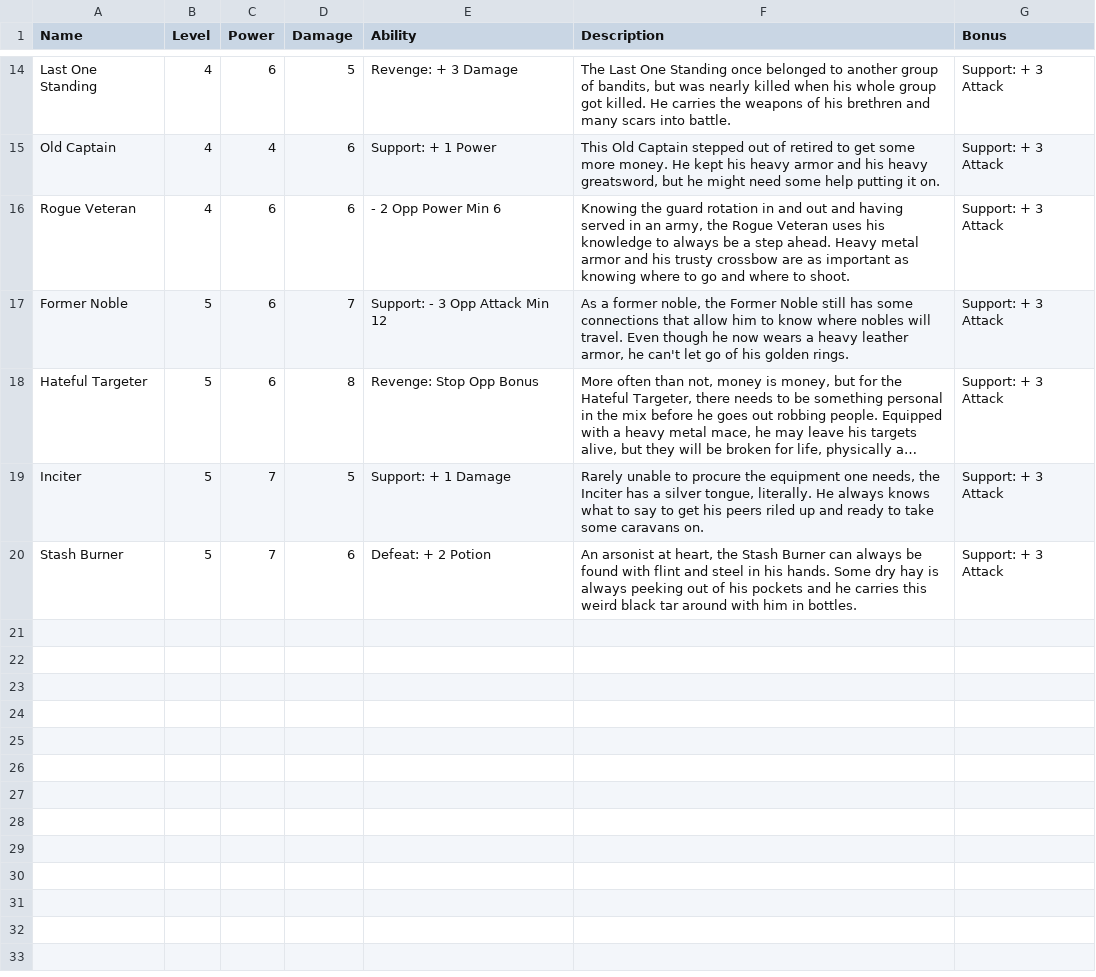
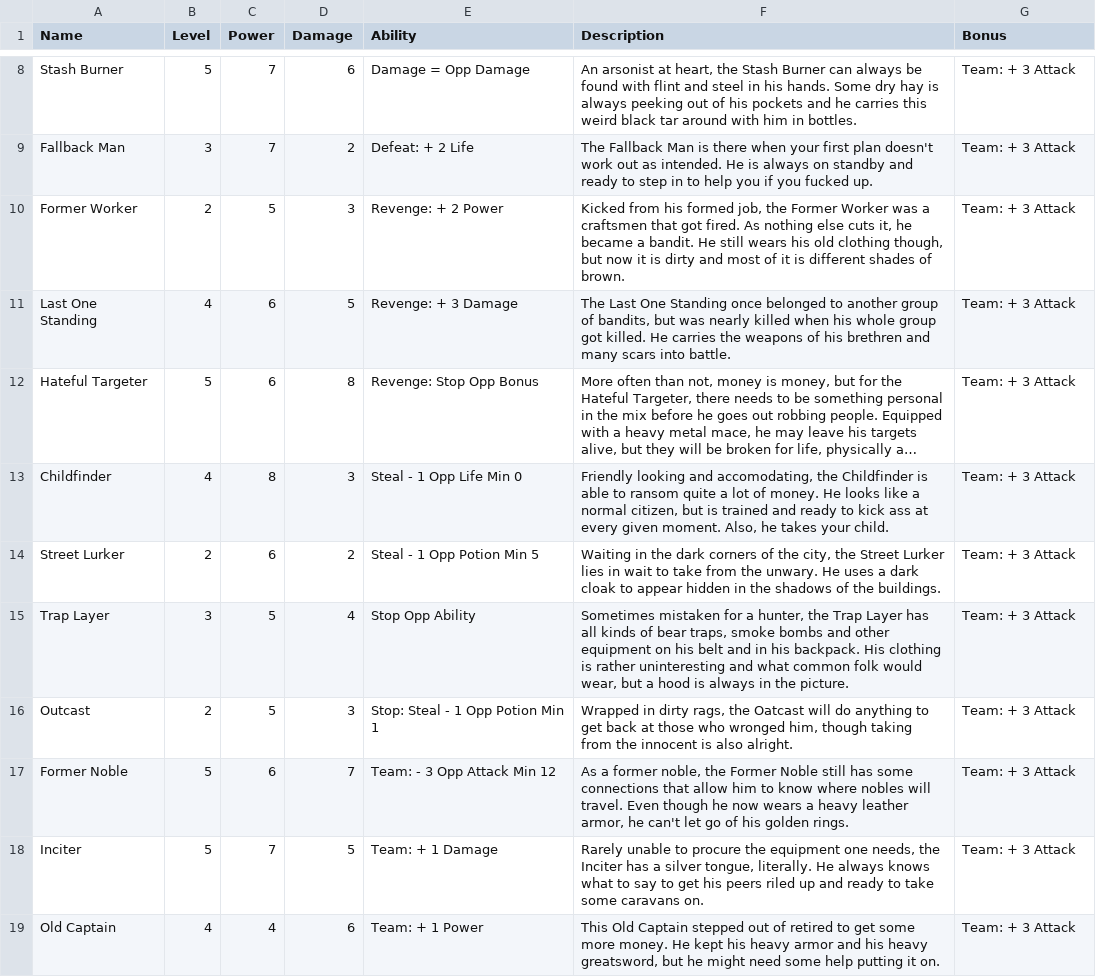
Before and after one commit to MadeOfJelly/solanaceae_vcg, a CSV file: res/bandits.csv, drawn as a sheet; only a part is shown, gaps mark what is left out; long unchanged cells end in …; removed rows and columns are numbered as before the commit, all else as after; the diff covers the shown part only; the diff names each change by its address in the sheet, - before the commit and + after, or states it on an @@ line.

```diff
--- a/res/bandits.csv
+++ b/res/bandits.csv
+row 8: Stash Burner | 5 | 7 | 6 | Damage = Opp Damage | An arsonist at heart, the Stash Burner can always be found with flint and steel in his hands. Some dry hay is always peeking out of his pockets and he carries this weird black tar around with him in bottles. | Team: + 3 Attack
+row 9: Fallback Man | 3 | 7 | 2 | Defeat: + 2 Life | The Fallback Man is there when your first plan doesn't work out as intended. He is always on standby and ready to step in to help you if you fucked up. | Team: + 3 Attack
+row 10: Former Worker | 2 | 5 | 3 | Revenge: + 2 Power | Kicked from his formed job, the Former Worker was a craftsmen that got fired. As nothing else cuts it, he became a bandit. He still wears his old clothing though, but now it is dirty and most of it is different shades of brown. | Team: + 3 Attack
-G11 (Bonus): Support: + 3 Attack
+G11 (Bonus): Team: + 3 Attack
-row 15: Old Captain | 4 | 4 | 6 | Support: + 1 Power | This Old Captain stepped out of retired to get some more money. He kept his heavy armor and his heavy greatsword, but he might need some help putting it on. | Support: + 3 Attack
-row 16: Rogue Veteran | 4 | 6 | 6 | - 2 Opp Power Min 6 | Knowing the guard rotation in and out and having served in an army, the Rogue Veteran uses his knowledge to always be a step ahead. Heavy metal armor and his trusty crossbow are as important as knowing where to go and where to shoot. | Support: + 3 Attack
-row 17: Former Noble | 5 | 6 | 7 | Support: - 3 Opp Attack Min 12 | As a former noble, the Former Noble still has some connections that allow him to know where nobles will travel. Even though he now wears a heavy leather armor, he can't let go of his golden rings. | Support: + 3 Attack
-G12 (Bonus): Support: + 3 Attack
+G12 (Bonus): Team: + 3 Attack
+row 13: Childfinder | 4 | 8 | 3 | Steal - 1 Opp Life Min 0 | Friendly looking and accomodating, the Childfinder is able to ransom quite a lot of money. He looks like a normal citizen, but is trained and ready to kick ass at every given moment. Also, he takes your child. | Team: + 3 Attack
+row 14: Street Lurker | 2 | 6 | 2 | Steal - 1 Opp Potion Min 5 | Waiting in the dark corners of the city, the Street Lurker lies in wait to take from the unwary. He uses a dark cloak to appear hidden in the shadows of the buildings. | Team: + 3 Attack
+row 15: Trap Layer | 3 | 5 | 4 | Stop Opp Ability | Sometimes mistaken for a hunter, the Trap Layer has all kinds of bear traps, smoke bombs and other equipment on his belt and in his backpack. His clothing is rather uninteresting and what common folk would wear, but a hood is always in the picture. | Team: + 3 Attack
+row 16: Outcast | 2 | 5 | 3 | Stop: Steal - 1 Opp Potion Min 1 | Wrapped in dirty rags, the Oatcast will do anything to get back at those who wronged him, though taking from the innocent is also alright. | Team: + 3 Attack
+row 17: Former Noble | 5 | 6 | 7 | Team: - 3 Opp Attack Min 12 | As a former noble, the Former Noble still has some connections that allow him to know where nobles will travel. Even though he now wears a heavy leather armor, he can't let go of his golden rings. | Team: + 3 Attack
-E18 (Ability): Support: + 1 Damage
+E18 (Ability): Team: + 1 Damage
-G18 (Bonus): Support: + 3 Attack
+G18 (Bonus): Team: + 3 Attack
-row 20: Stash Burner | 5 | 7 | 6 | Defeat: + 2 Potion | An arsonist at heart, the Stash Burner can always be found with flint and steel in his hands. Some dry hay is always peeking out of his pockets and he carries this weird black tar around with him in bottles. | Support: + 3 Attack
+row 19: Old Captain | 4 | 4 | 6 | Team: + 1 Power | This Old Captain stepped out of retired to get some more money. He kept his heavy armor and his heavy greatsword, but he might need some help putting it on. | Team: + 3 Attack
```
Also changed, not shown: 4 added rows, 9 removed rows and 3 edited cells elsewhere in this file, res/aberrations.csv, res/assassins.csv, 13 other files.
